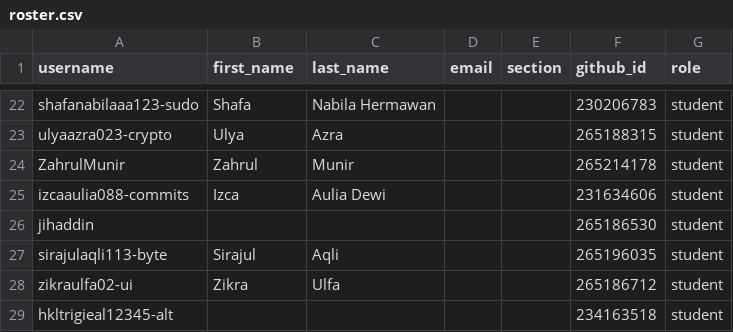
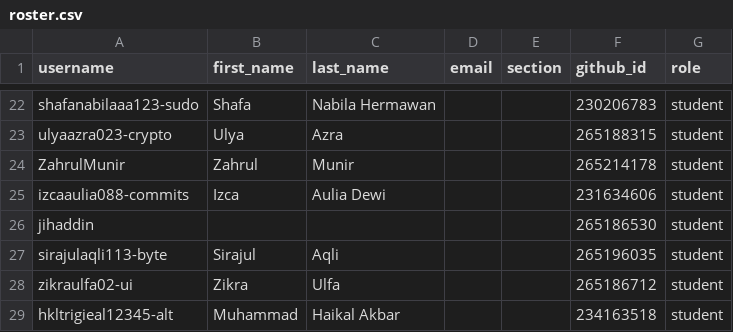
Before and after one commit to tik-pnl/classroom50, a CSV file: 2024-trkj-d/roster.csv, drawn as a sheet; only a part is shown, gaps mark what is left out.

Commit message:
[Classroom 50] Edit student: 2024-trkj-d/hkltrigieal12345-alt

```diff
--- a/2024-trkj-d/roster.csv
+++ b/2024-trkj-d/roster.csv
@@ -28,2 +28,2 @@ sirajulaqli113-byte,Sirajul,Aqli,,,265196035,student
 zikraulfa02-ui,Zikra,Ulfa,,,265186712,student
-hkltrigieal12345-alt,,,,,234163518,student
+hkltrigieal12345-alt,Muhammad,Haikal Akbar,,,234163518,student
```
